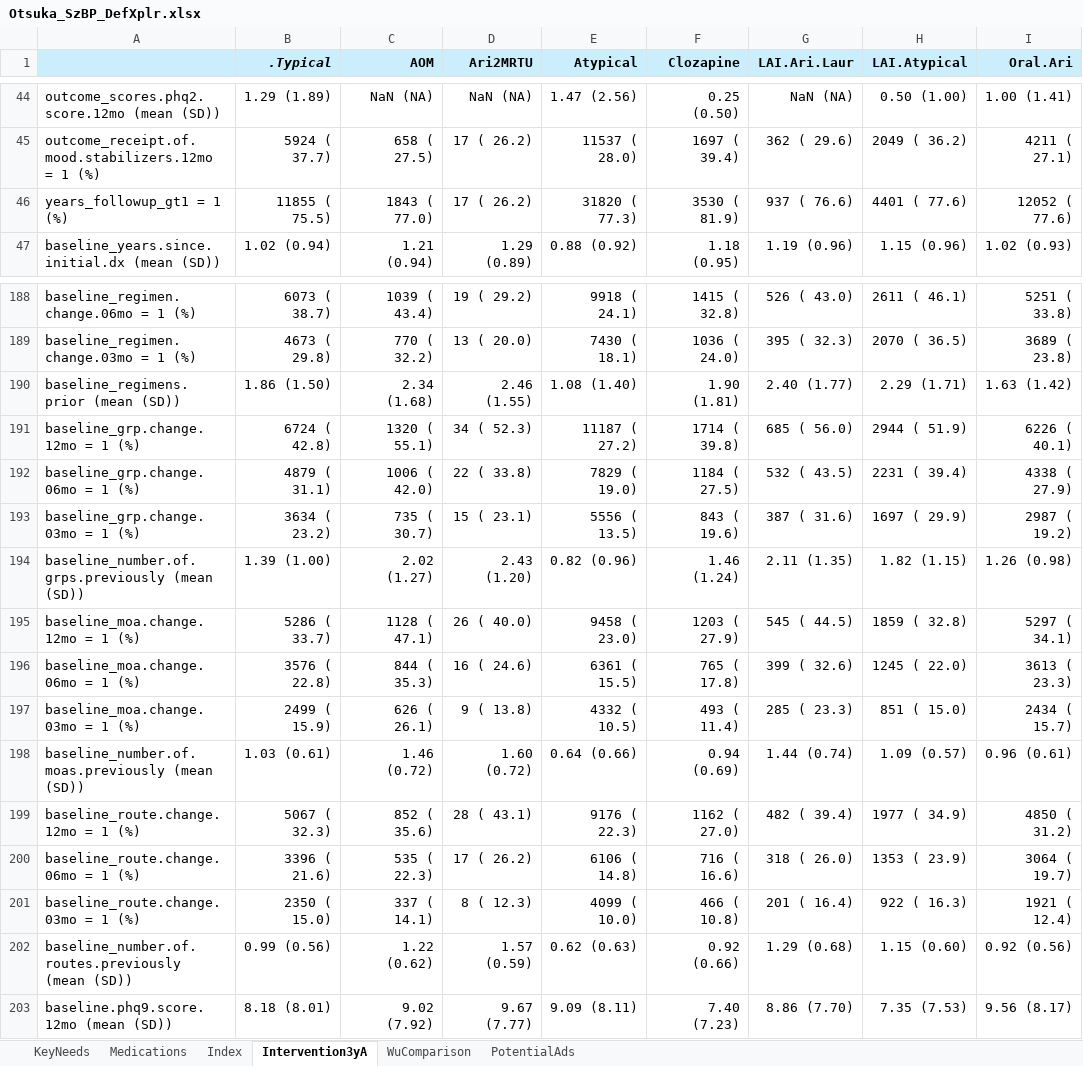
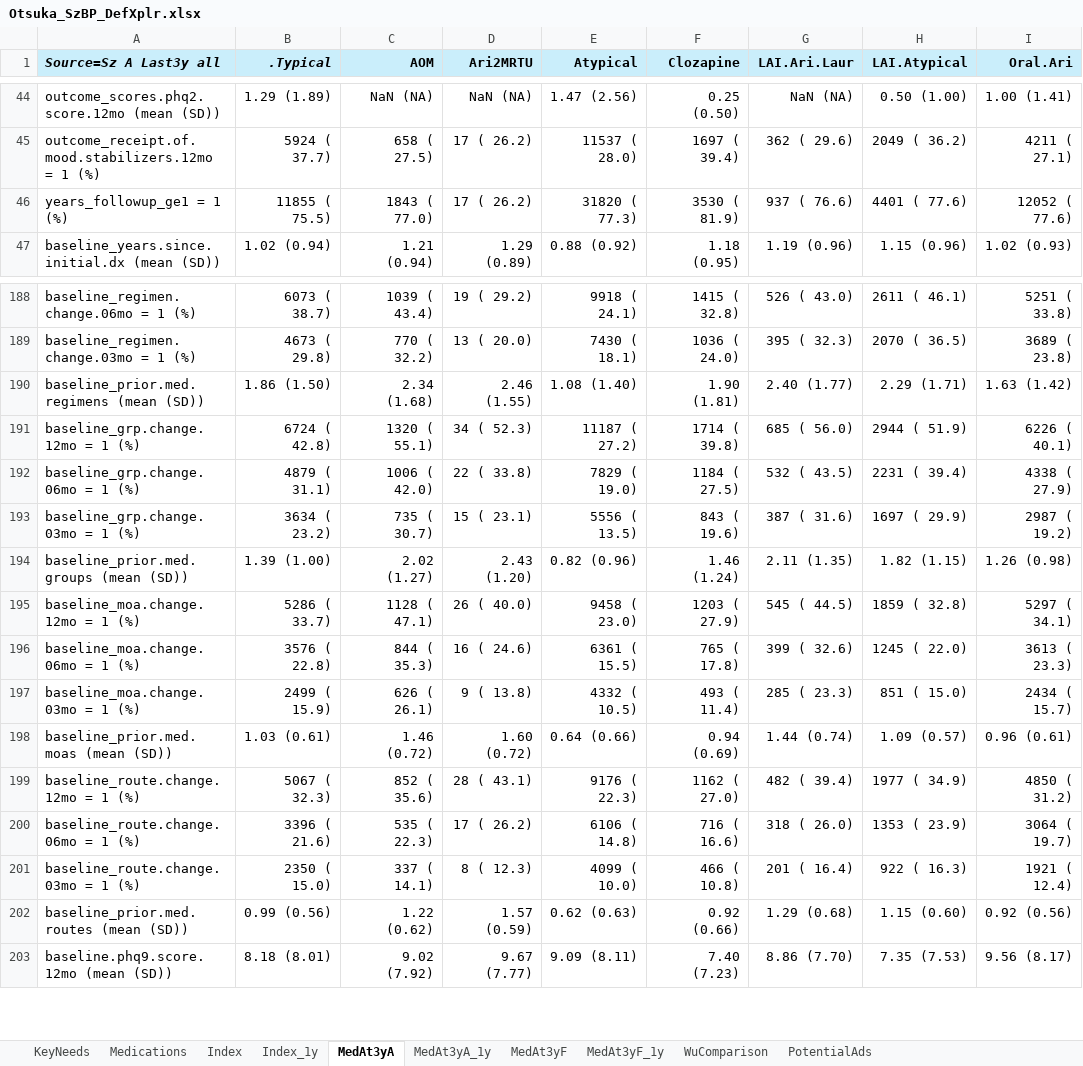
Before and after one commit to jason-jones-atroposhealth/Clients, an Excel workbook: otsuka_szbp1/Otsuka_SzBP_DefXplr.xlsx, sheet MedAt3yA, drawn as a sheet; only a part is shown, gaps mark what is left out; values as stored, in another font and other column widths than the file's, no borders; conditional formats not drawn; the diff names each change by its address in the sheet, - before the commit and + after, or states it on an @@ line.

```diff
--- a/otsuka_szbp1/Otsuka_SzBP_DefXplr.xlsx (sheet MedAt3yA)
+++ b/otsuka_szbp1/Otsuka_SzBP_DefXplr.xlsx (sheet MedAt3yA)
-sheet tab: Intervention3yA
+sheet tab: MedAt3yA
+sheet tab: Index_1y
+sheet tab: MedAt3yA_1y
+sheet tab: MedAt3yF
+sheet tab: MedAt3yF_1y
-A1: (empty)
+A1: Source=Sz A Last3y all
-A46 (Source=Sz A Last3y all): years_followup_gt1 = 1 (%)
+A46 (Source=Sz A Last3y all): years_followup_ge1 = 1 (%)
-A190 (Source=Sz A Last3y all): baseline_regimens.prior (mean (SD))
+A190 (Source=Sz A Last3y all): baseline_prior.med.regimens (mean (SD))
-A194 (Source=Sz A Last3y all): baseline_number.of.grps.previously (mean (SD))
+A194 (Source=Sz A Last3y all): baseline_prior.med.groups (mean (SD))
-A198 (Source=Sz A Last3y all): baseline_number.of.moas.previously (mean (SD))
+A198 (Source=Sz A Last3y all): baseline_prior.med.moas (mean (SD))
-A202 (Source=Sz A Last3y all): baseline_number.of.routes.previously (mean (SD))
+A202 (Source=Sz A Last3y all): baseline_prior.med.routes (mean (SD))
```
Also changed, not shown: sheet Index, 1 other file.
